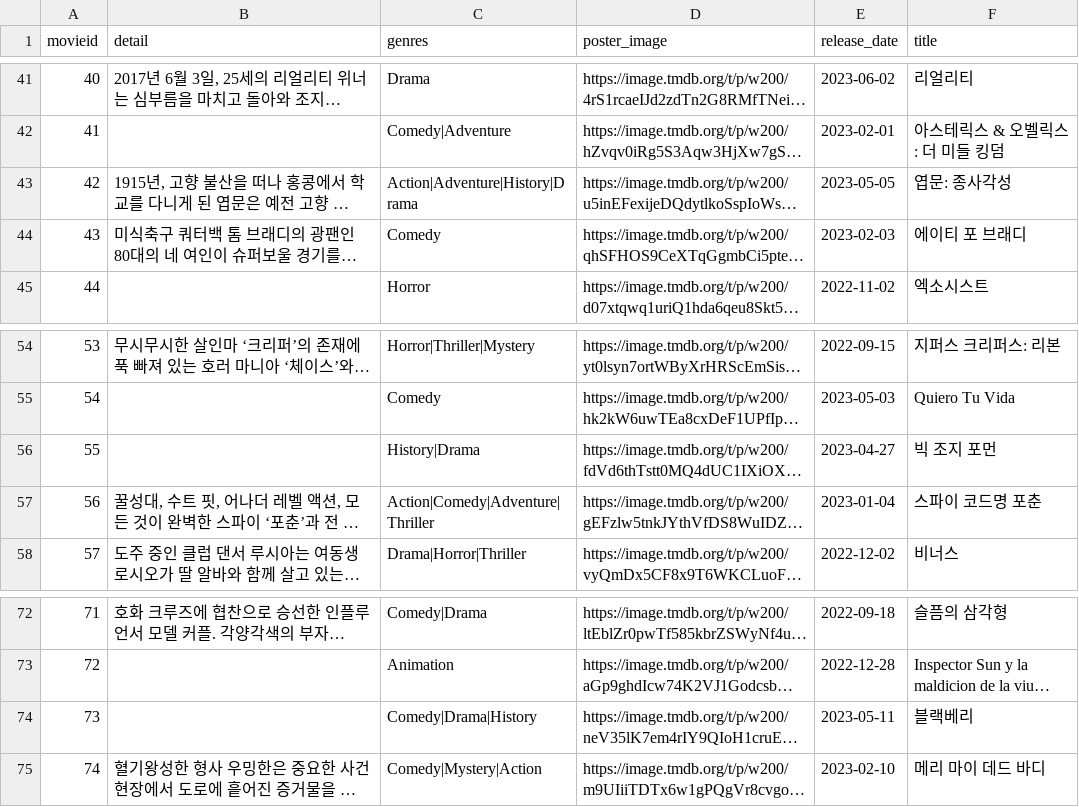
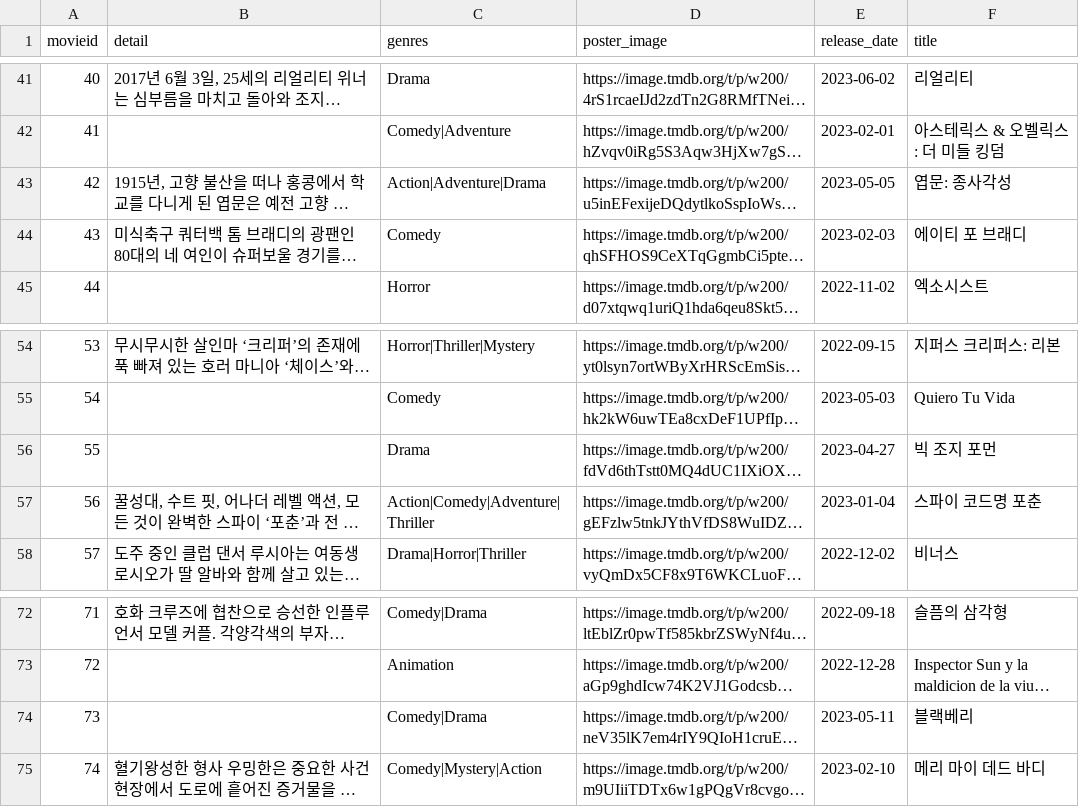
Before and after one commit to CloudComputing20/mosymovie_ai, a CSV file: nowPlayingMovie_1.csv, drawn as a sheet; only a part is shown, gaps mark what is left out; long unchanged cells end in …; the diff names each change by its address in the sheet, - before the commit and + after, or states it on an @@ line.

Commit message:
Update nowPlayingMovie_1.csv

```diff
--- a/nowPlayingMovie_1.csv
+++ b/nowPlayingMovie_1.csv
-C43 (genres): Action|Adventure|History|Drama
+C43 (genres): Action|Adventure|Drama
-C56 (genres): History|Drama
+C56 (genres): Drama
-C74 (genres): Comedy|Drama|History
+C74 (genres): Comedy|Drama
```
